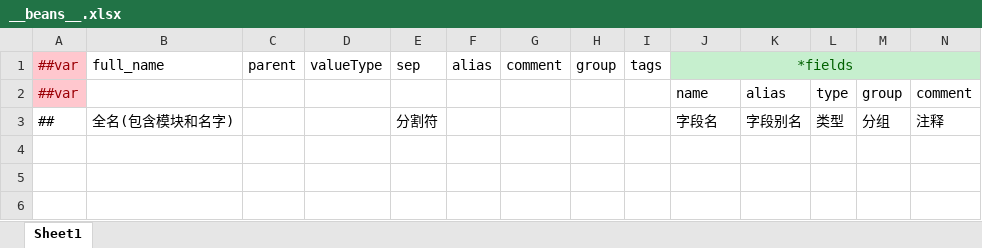
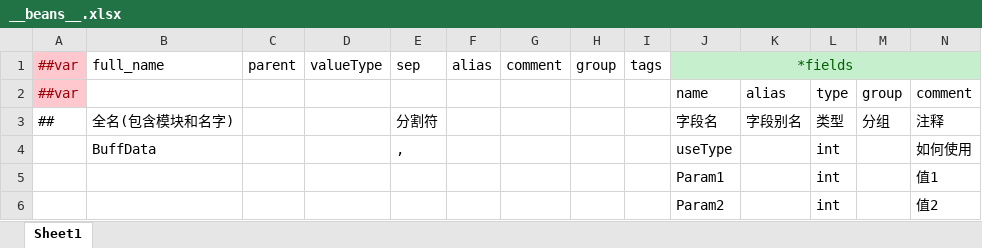
Before and after one commit to Wjchome/HeMetrics, an Excel workbook: Luban/MiniTemplate/Datas/__beans__.xlsx, sheet Sheet1, drawn as a sheet; only a part is shown; values as stored, in another font and other column widths than the file's, no borders; rows hold the shown columns only; the diff names each change by its address in the sheet, - before the commit and + after, or states it on an @@ line.

```diff
--- a/Luban/MiniTemplate/Datas/__beans__.xlsx (sheet Sheet1)
+++ b/Luban/MiniTemplate/Datas/__beans__.xlsx (sheet Sheet1)
+row 4:  | BuffData |  |  | , |  |  |  |  | useType |  | int |  | 如何使用
+row 5:  |  |  |  |  |  |  |  |  | Param1 |  | int |  | 值1
+row 6:  |  |  |  |  |  |  |  |  | Param2 |  | int |  | 值2
```
Also changed, not shown: Luban/MiniTemplate/Datas/#BondData.xlsx, Luban/MiniTemplate/Datas/#CharacterData.xlsx, 51 other files.
